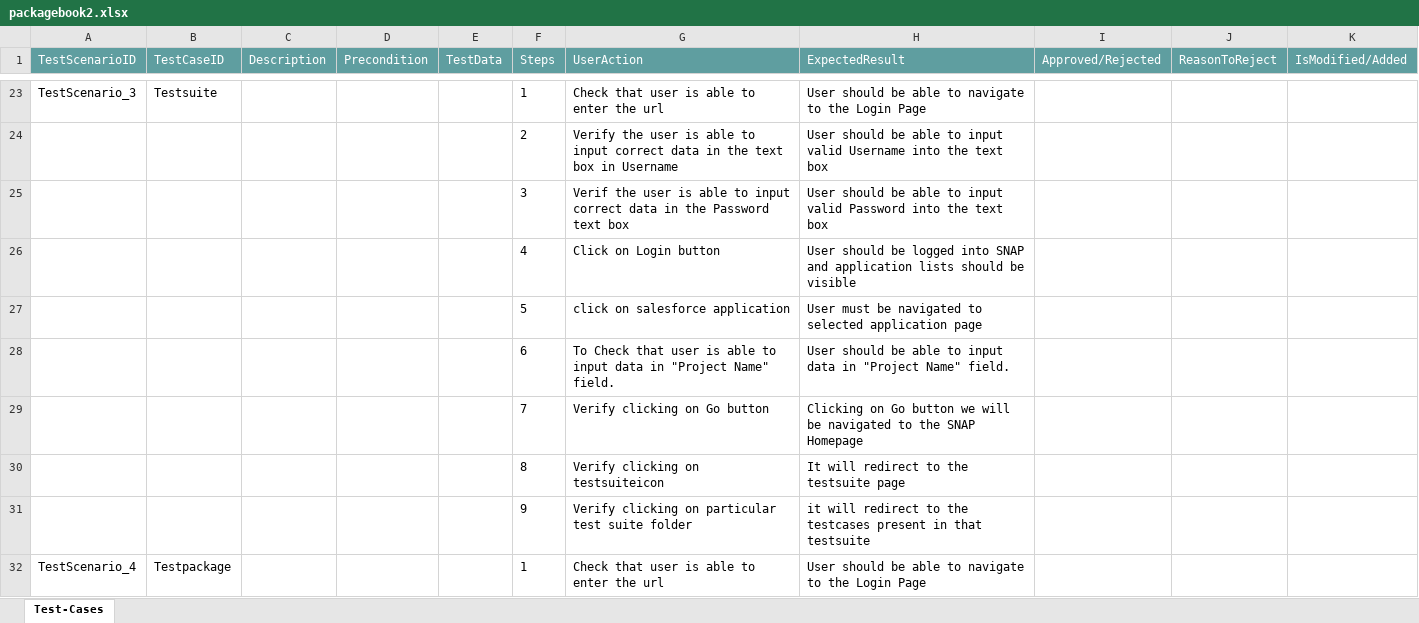
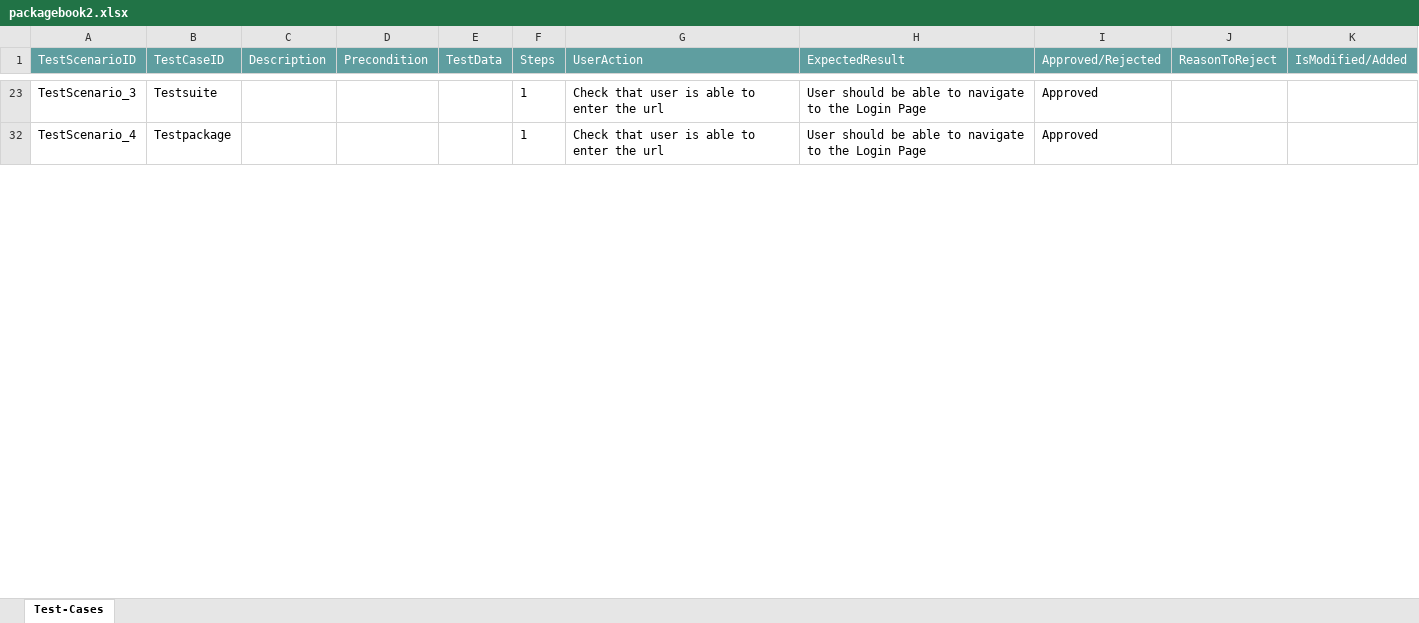
Before and after one commit to ShaikMohamedIrfan/ProjectR6URL, an Excel workbook: packagebook2.xlsx, sheet Test-Cases, drawn as a sheet; only a part is shown, gaps mark what is left out; values as stored, in another font and other column widths than the file's, no borders; table styles not drawn; the diff covers the shown part only; the diff names each change by its address in the sheet, - before the commit and + after, or states it on an @@ line.

Commit message:
Add files via upload

```diff
--- a/packagebook2.xlsx (sheet Test-Cases)
+++ b/packagebook2.xlsx (sheet Test-Cases)
-I23 (Approved/Rejected): (empty)
+I23 (Approved/Rejected): Approved
@@ row 24 hidden:  |  |  |  |  | 2 | Verify the user is able to input correct data in the text box in Username | User should be able to input valid Username into the text box @@
@@ row 25 hidden:  |  |  |  |  | 3 | Verif the user is able to input correct data in the Password text box | User should be able to input valid Password into the text box @@
@@ row 26 hidden:  |  |  |  |  | 4 | Click on Login button | User should be logged into SNAP and application lists should be visible @@
@@ row 27 hidden:  |  |  |  |  | 5 | click on salesforce application | User must be navigated to selected application page @@
@@ row 28 hidden:  |  |  |  |  | 6 | To Check that user is able to input data in "Project Name" field. | User should be able to input data in "Project Name" field. @@
@@ row 29 hidden:  |  |  |  |  | 7 | Verify clicking on Go button | Clicking on Go button we will be navigated to the SNAP Homepage @@
@@ row 30 hidden:  |  |  |  |  | 8 | Verify clicking on testsuiteicon | It will redirect to the testsuite page @@
@@ row 31 hidden:  |  |  |  |  | 9 | Verify clicking on particular test suite folder | it will redirect to the testcases present in that testsuite @@
-I32 (Approved/Rejected): (empty)
+I32 (Approved/Rejected): Approved
```
Also changed, not shown: 37 hidden or unhidden rows and 3 edited cells elsewhere in this sheet.
